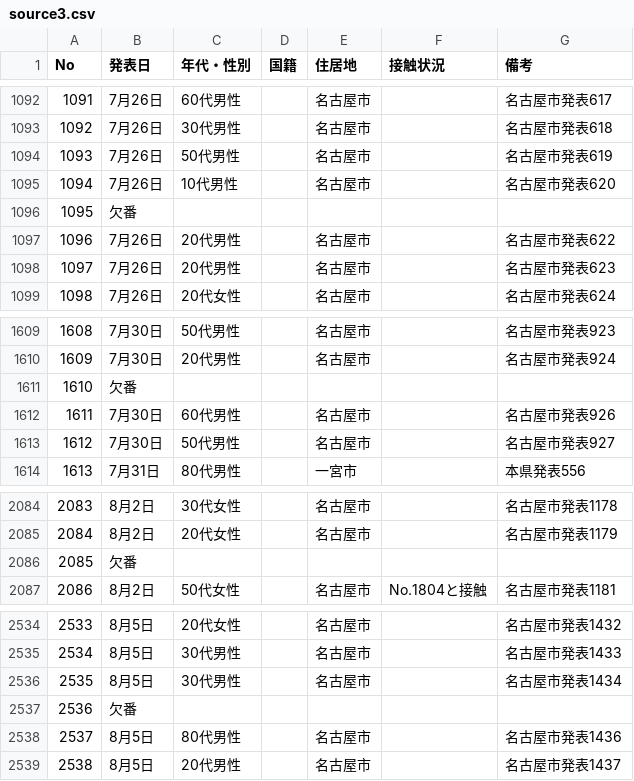
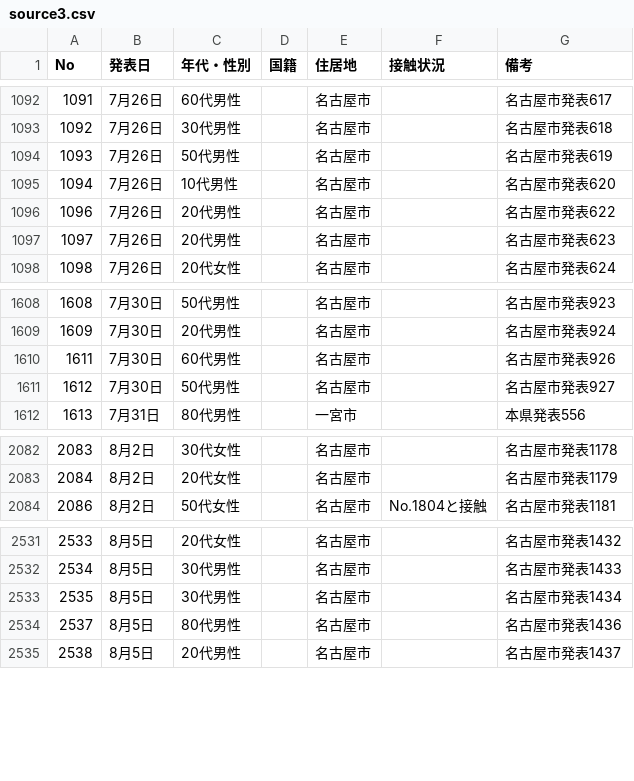
Before and after one commit to yoshitaka7/covid19, a CSV file: source3.csv, drawn as a sheet; only a part is shown, gaps mark what is left out.

```diff
--- a/source3.csv
+++ b/source3.csv
@@ -1095,3 +1095,2 @@ No,発表日,年代・性別,国籍,住居地,接触状況,備考
 1094,7月26日,10代男性,,名古屋市,,名古屋市発表620
-1095,欠番,,,,,
 1096,7月26日,20代男性,,名古屋市,,名古屋市発表622
@@ -1610,3 +1609,2 @@ No,発表日,年代・性別,国籍,住居地,接触状況,備考
 1609,7月30日,20代男性,,名古屋市,,名古屋市発表924
-1610,欠番,,,,,
 1611,7月30日,60代男性,,名古屋市,,名古屋市発表926
@@ -2085,3 +2083,2 @@ No,発表日,年代・性別,国籍,住居地,接触状況,備考
 2084,8月2日,20代女性,,名古屋市,,名古屋市発表1179
-2085,欠番,,,,,
 2086,8月2日,50代女性,,名古屋市,No.1804と接触,名古屋市発表1181
@@ -2536,3 +2533,2 @@ No,発表日,年代・性別,国籍,住居地,接触状況,備考
 2535,8月5日,30代男性,,名古屋市,,名古屋市発表1434
-2536,欠番,,,,,
 2537,8月5日,80代男性,,名古屋市,,名古屋市発表1436
```
Also changed, not shown: inspection_persons_summary.csv, 3 other files.
